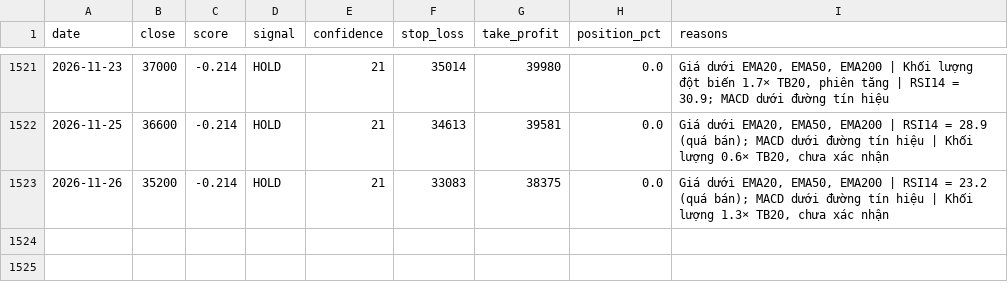
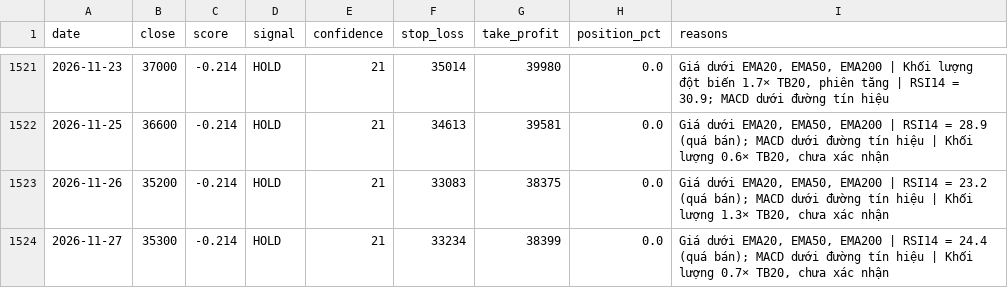
Before and after one commit to odt204/ChungKhoan, a CSV file: data/signals/ACV.csv, drawn as a sheet; only a part is shown, gaps mark what is left out; the diff names each change by its address in the sheet, - before the commit and + after, or states it on an @@ line.

```diff
--- a/data/signals/ACV.csv
+++ b/data/signals/ACV.csv
+row 1524: 2026-11-27 | 35300 | -0.214 | HOLD | 21 | 33234 | 38399 | 0.0 | Giá dưới EMA20, EMA50, EMA200 | RSI14 = 24.4 (quá bán); MACD dưới đường tín hiệu | Khối lượng 0.7× TB20, chưa xác nhận
```
Also changed, not shown: data/ohlcv/ACV.csv, data/ohlcv/FPT.csv, 7 other files.
